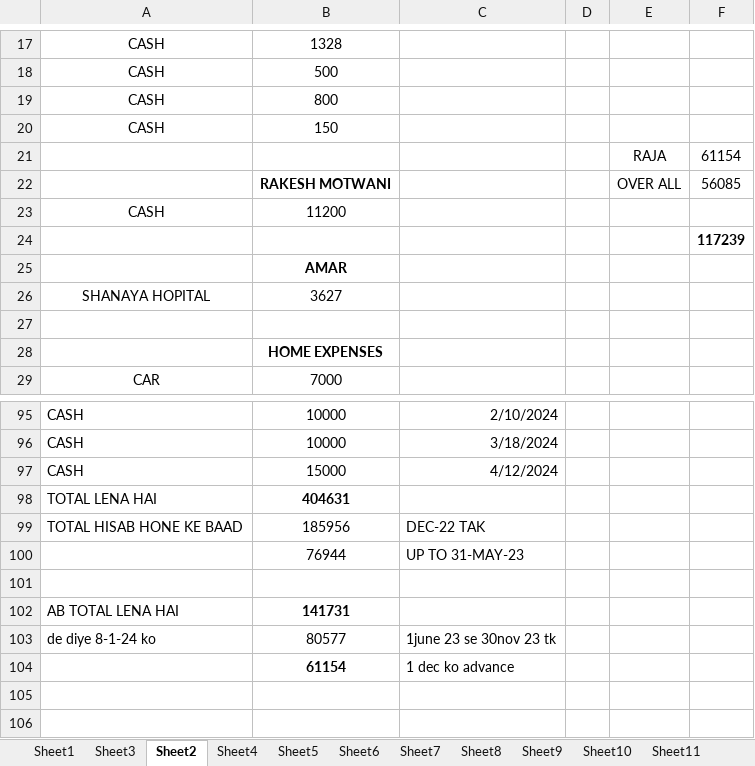
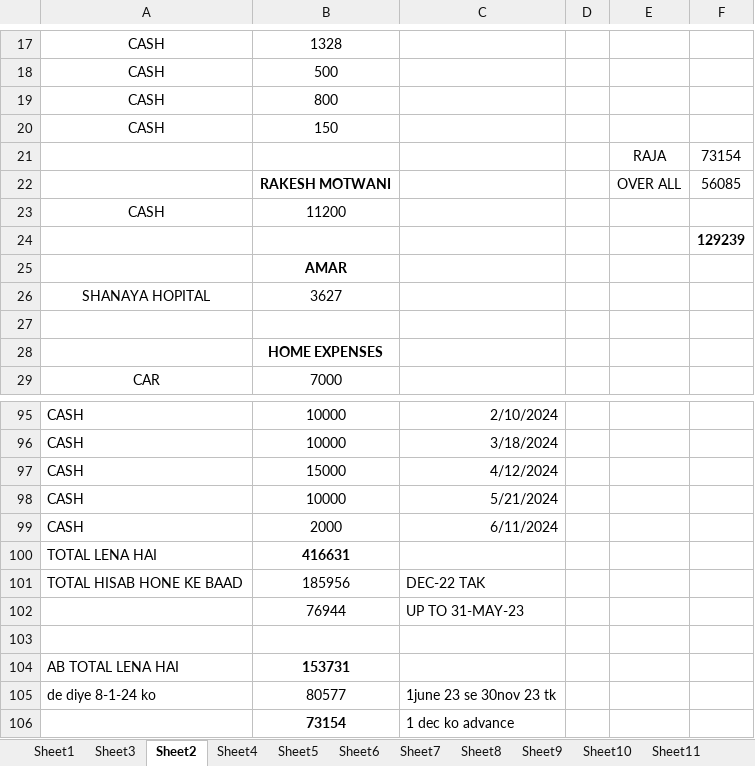
Before and after one commit to hunksammy/2084377289testbysam, an Excel workbook: IMPORTANT/main.xlsx, sheet Sheet2, drawn as a sheet; only a part is shown, gaps mark what is left out; values as stored, in another font and other column widths than the file's, no borders; conditional formats not drawn; addresses are those after the commit; the diff names each change by its address in the sheet, - before the commit and + after, or states it on an @@ line.

```diff
--- a/IMPORTANT/main.xlsx (sheet Sheet2)
+++ b/IMPORTANT/main.xlsx (sheet Sheet2)
-F21: 61154
+F21: 73154
-F24: 117239
+F24: 129239
+row 98: CASH | 10000 | 5/21/2024
+row 99: CASH | 2000 | 6/11/2024
-B100: 404631
+B100: 416631
-B104: 141731
+B104: 153731
-B106: 61154
+B106: 73154
```
Also changed, not shown: sheet Sheet3, sheet Sheet15, sheet Sheet1, 44 other files.
